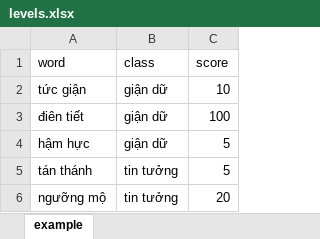
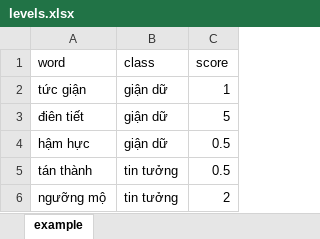
Before and after one commit to rain1024/emotion, an Excel workbook: database/levels.xlsx, sheet example, drawn as a sheet; values as stored, in another font and other column widths than the file's, no borders; the diff names each change by its address in the sheet, - before the commit and + after, or states it on an @@ line.

```diff
--- a/database/levels.xlsx (sheet example)
+++ b/database/levels.xlsx (sheet example)
-C2 (score): 10
+C2 (score): 1
-C3 (score): 100
+C3 (score): 5
-C4:C5 (score): 5
+C4:C5 (score): 0.5
-A5 (word): tán thánh
+A5 (word): tán thành
-C6 (score): 20
+C6 (score): 2
```
Also changed, not shown: database/emotions.xlsx, database/synonym.xlsx, 4 other files.
